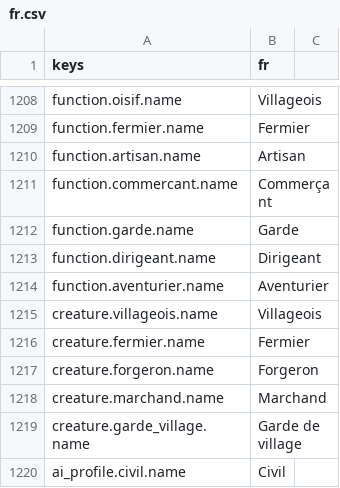
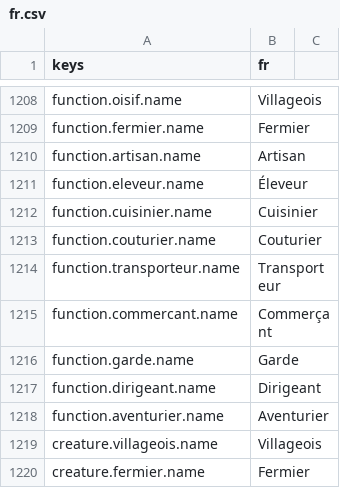
Before and after one commit to devmarcpro/sensen, a CSV file: godot/locale/fr.csv, drawn as a sheet; only a part is shown, gaps mark what is left out; the shorter side is filled out with more unchanged rows; the diff names each change by its address in the sheet, - before the commit and + after, or states it on an @@ line.

```diff
--- a/godot/locale/fr.csv
+++ b/godot/locale/fr.csv
+row 1211: function.eleveur.name | Éleveur
+row 1212: function.cuisinier.name | Cuisinier
+row 1213: function.couturier.name | Couturier
+row 1214: function.transporteur.name | Transporteur
```
Also changed, not shown: godot/locale/en.csv, 28 other files.
